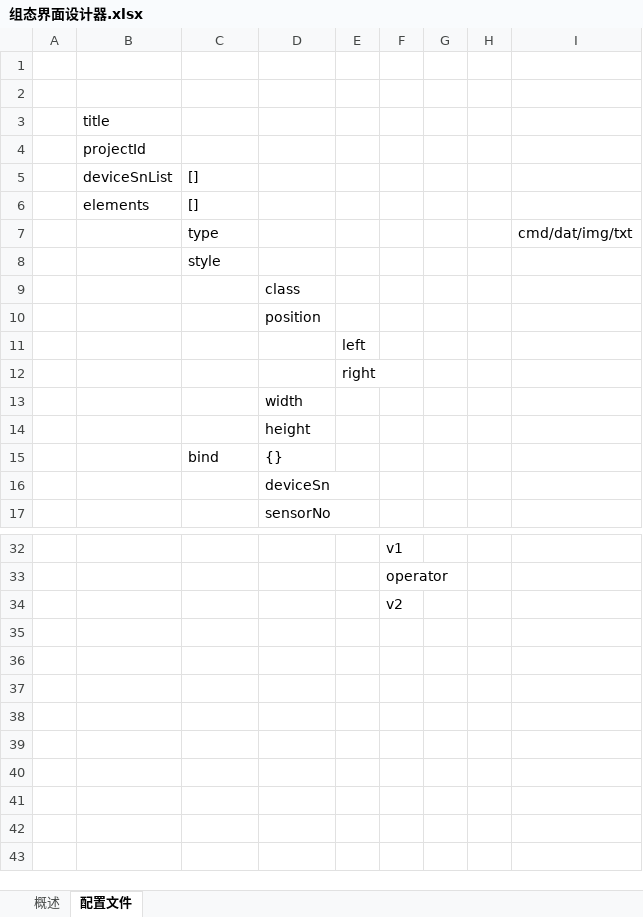
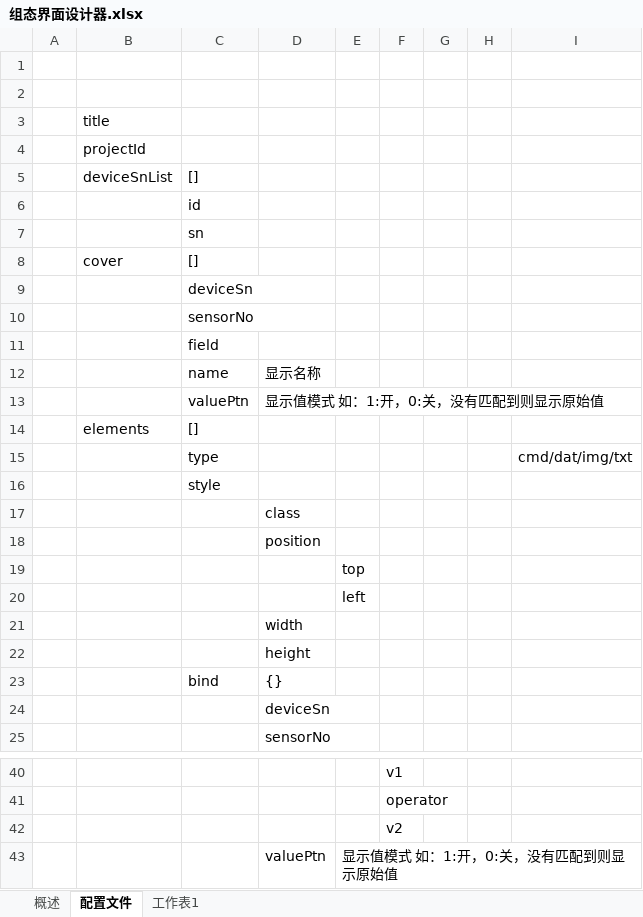
Before and after one commit to xuedapeng/jbus-cloud, an Excel workbook: doc/组态界面设计器.xlsx, sheet 配置文件, drawn as a sheet; only a part is shown, gaps mark what is left out; values as stored, in another font and other column widths than the file's, no borders; charts and pictures not drawn; removed rows and columns are numbered as before the commit, all else as after; the diff names each change by its address in the sheet, - before the commit and + after, or states it on an @@ line.

```diff
--- a/doc/组态界面设计器.xlsx (sheet 配置文件)
+++ b/doc/组态界面设计器.xlsx (sheet 配置文件)
+sheet tab: 工作表1
+row 6:  |  | id
+row 7:  |  | sn
+row 8:  | cover | []
+row 9:  |  | deviceSn
+row 10:  |  | sensorNo
+row 11:  |  | field
+row 12:  |  | name | 显示名称
+row 13:  |  | valuePtn | 显示值模式 如：1:开，0:关，没有匹配到则显示原始值
+row 19:  |  |  |  | top
-row 12:  |  |  |  | right
+row 43:  |  |  | valuePtn | 显示值模式 如：1:开，0:关，没有匹配到则显示原始值
```
Also changed, not shown: charts or pictures, doc/权限设计(统一jbus_mqtt_cloud).xlsx, 58 other files.
